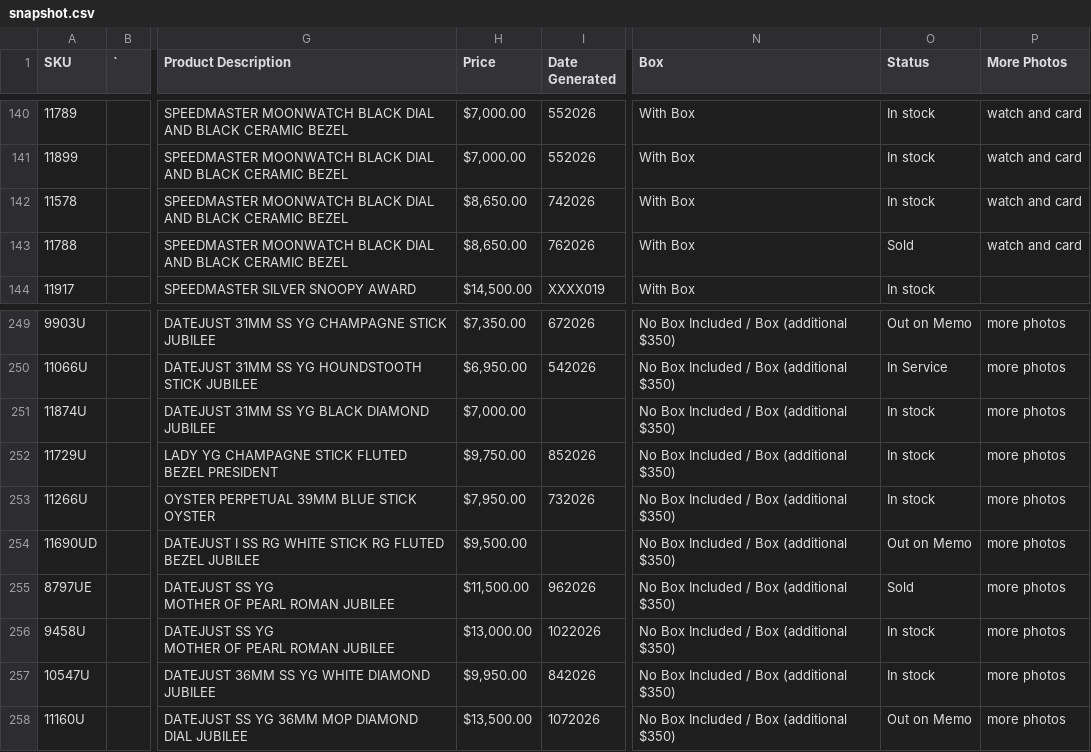
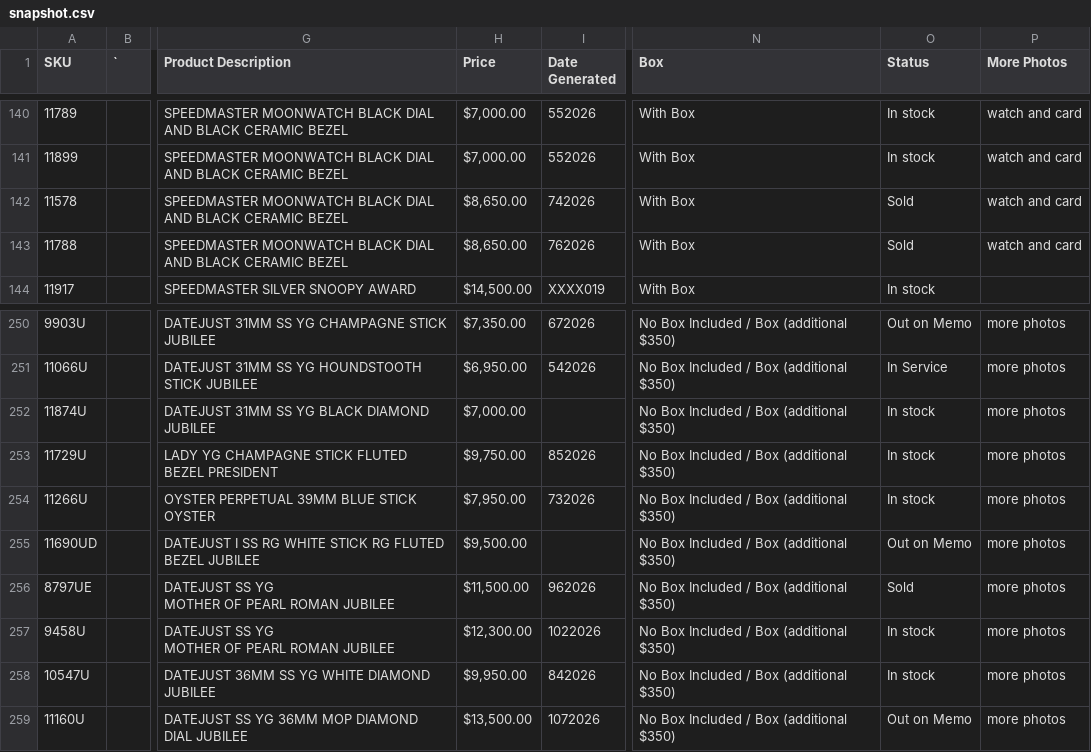
Before and after one commit to CHRISEVO24/benny-rich-tracker, a CSV file: snapshot.csv, drawn as a sheet; only a part is shown, gaps mark what is left out; addresses are those after the commit; the diff covers the shown part only; the diff names each change by its address in the sheet, - before the commit and + after, or states it on an @@ line.

```diff
--- a/snapshot.csv
+++ b/snapshot.csv
-O142 (Status): In stock
+O142 (Status): Sold
-H257 (Price): $13,000.00
+H257 (Price): $12,300.00
```
Also changed, not shown: 2 added rows and 13 edited cells elsewhere in this file, 1 other file.
